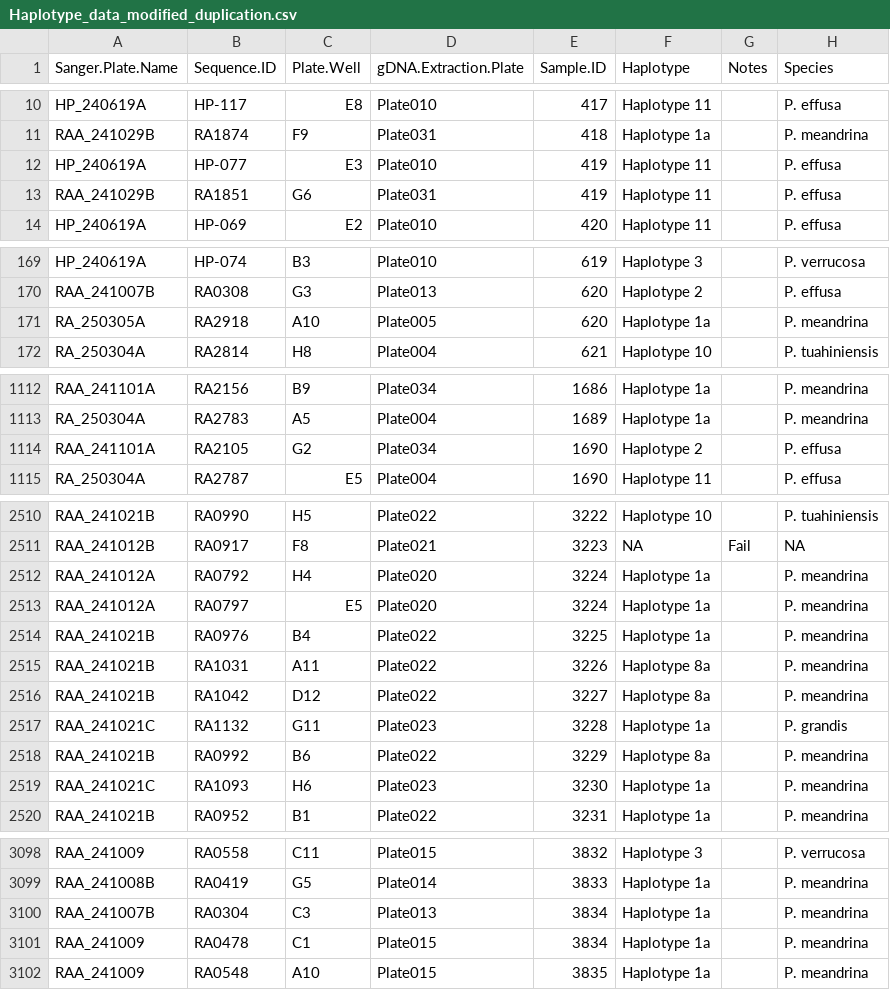
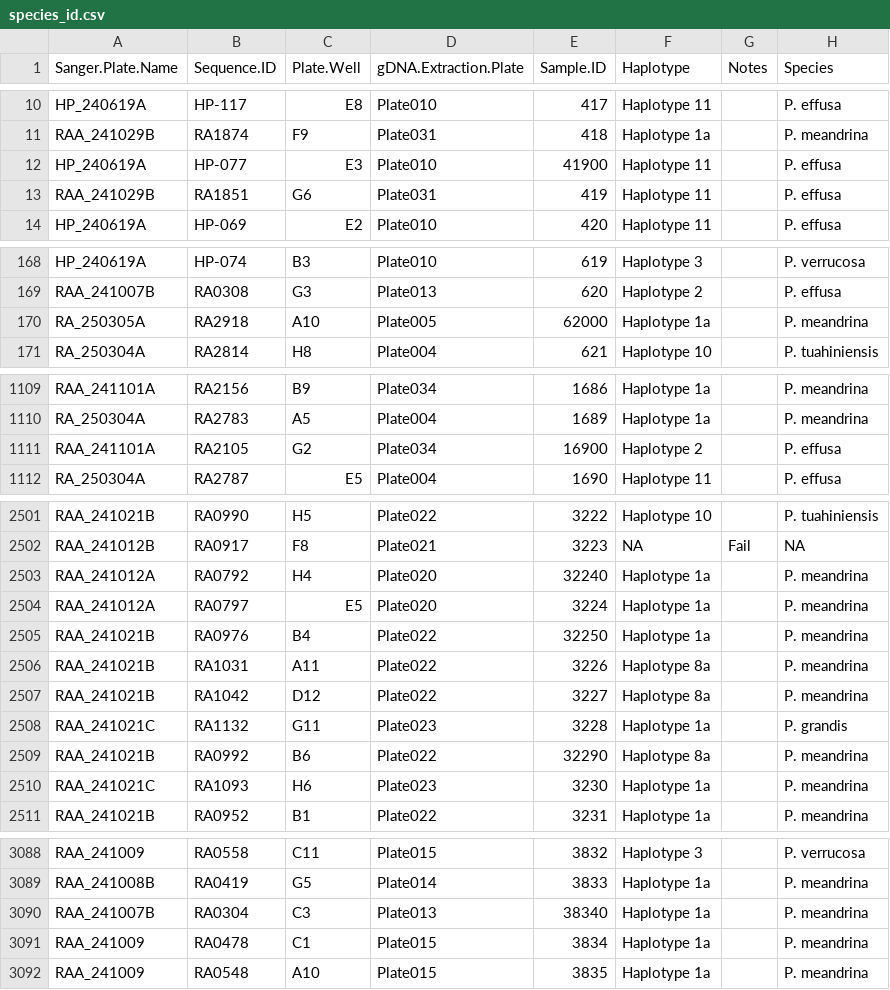
Before and after one commit to PierrickHarnay/Pocillopora_under_environmental_stressors, a CSV file: Data/species_id.csv (was Data/Haplotype_data_modified_duplication.csv), drawn as a sheet; only a part is shown, gaps mark what is left out; the diff covers the shown part only.

```diff
--- a/Data/Haplotype_data_modified_duplication.csv
+++ b/Data/species_id.csv
@@ -11,3 +11,3 @@ HP_240619A,HP-117,E8,Plate010,417,Haplotype 11,,P. effusa
 RAA_241029B,RA1874,F9,Plate031,418,Haplotype 1a,,P. meandrina
-HP_240619A,HP-077,E3,Plate010,419,Haplotype 11,,P. effusa
+HP_240619A,HP-077,E3,Plate010,41900,Haplotype 11,,P. effusa
 RAA_241029B,RA1851,G6,Plate031,419,Haplotype 11,,P. effusa
@@ -170,3 +169,3 @@ HP_240619A,HP-074,B3,Plate010,619,Haplotype 3,,P. verrucosa
 RAA_241007B,RA0308,G3,Plate013,620,Haplotype 2,,P. effusa
-RA_250305A,RA2918,A10,Plate005,620,Haplotype 1a,,P. meandrina
+RA_250305A,RA2918,A10,Plate005,62000,Haplotype 1a,,P. meandrina
 RA_250304A,RA2814,H8,Plate004,621,Haplotype 10,,P. tuahiniensis
@@ -1113,3 +1110,3 @@ RAA_241101A,RA2156,B9,Plate034,1686,Haplotype 1a,,P. meandrina
 RA_250304A,RA2783,A5,Plate004,1689,Haplotype 1a,,P. meandrina
-RAA_241101A,RA2105,G2,Plate034,1690,Haplotype 2,,P. effusa
+RAA_241101A,RA2105,G2,Plate034,16900,Haplotype 2,,P. effusa
 RA_250304A,RA2787,E5,Plate004,1690,Haplotype 11,,P. effusa
@@ -2511,5 +2502,5 @@ RAA_241021B,RA0990,H5,Plate022,3222,Haplotype 10,,P. tuahiniensis
 RAA_241012B,RA0917,F8,Plate021,3223,NA,Fail,NA
-RAA_241012A,RA0792,H4,Plate020,3224,Haplotype 1a,,P. meandrina
+RAA_241012A,RA0792,H4,Plate020,32240,Haplotype 1a,,P. meandrina
 RAA_241012A,RA0797,E5,Plate020,3224,Haplotype 1a,,P. meandrina
-RAA_241021B,RA0976,B4,Plate022,3225,Haplotype 1a,,P. meandrina
+RAA_241021B,RA0976,B4,Plate022,32250,Haplotype 1a,,P. meandrina
 RAA_241021B,RA1031,A11,Plate022,3226,Haplotype 8a,,P. meandrina
@@ -2517,3 +2508,3 @@ RAA_241021B,RA1042,D12,Plate022,3227,Haplotype 8a,,P. meandrina
 RAA_241021C,RA1132,G11,Plate023,3228,Haplotype 1a,,P. grandis
-RAA_241021B,RA0992,B6,Plate022,3229,Haplotype 8a,,P. meandrina
+RAA_241021B,RA0992,B6,Plate022,32290,Haplotype 8a,,P. meandrina
 RAA_241021C,RA1093,H6,Plate023,3230,Haplotype 1a,,P. meandrina
@@ -3099,3 +3089,3 @@ RAA_241009,RA0558,C11,Plate015,3832,Haplotype 3,,P. verrucosa
 RAA_241008B,RA0419,G5,Plate014,3833,Haplotype 1a,,P. meandrina
-RAA_241007B,RA0304,C3,Plate013,3834,Haplotype 1a,,P. meandrina
+RAA_241007B,RA0304,C3,Plate013,38340,Haplotype 1a,,P. meandrina
 RAA_241009,RA0478,C1,Plate015,3834,Haplotype 1a,,P. meandrina
```
Also changed, not shown: 11 removed rows and 3 edited cells elsewhere in this file, Data/sample_information.csv, Output/data_benthic_clean.csv, 58 other files.
